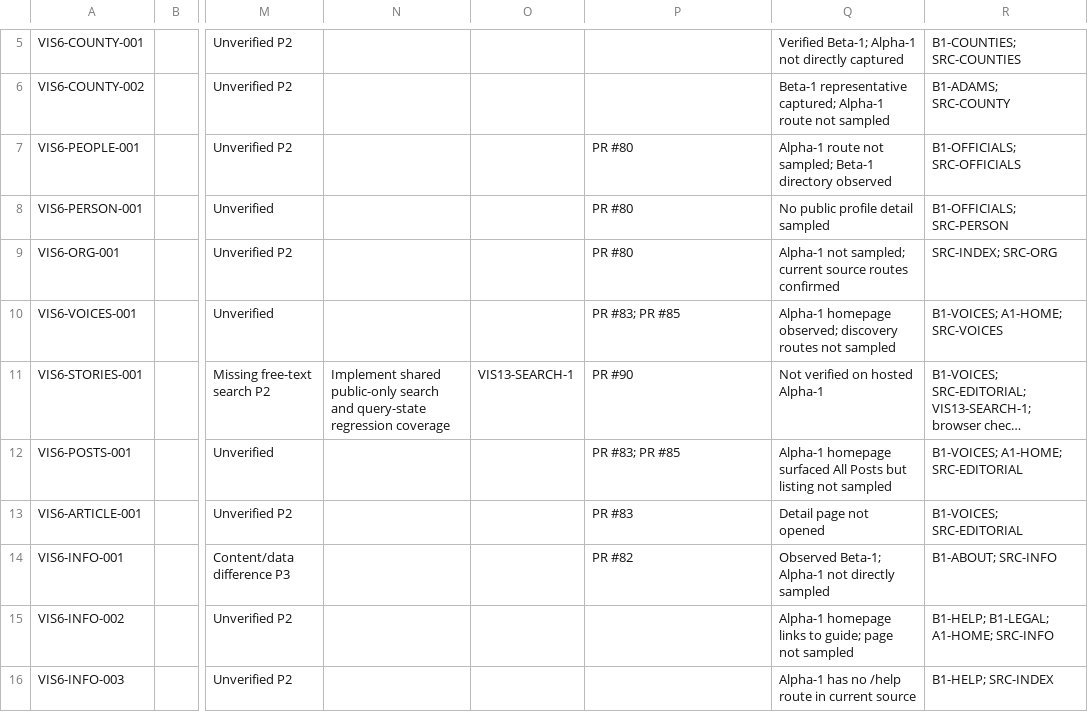
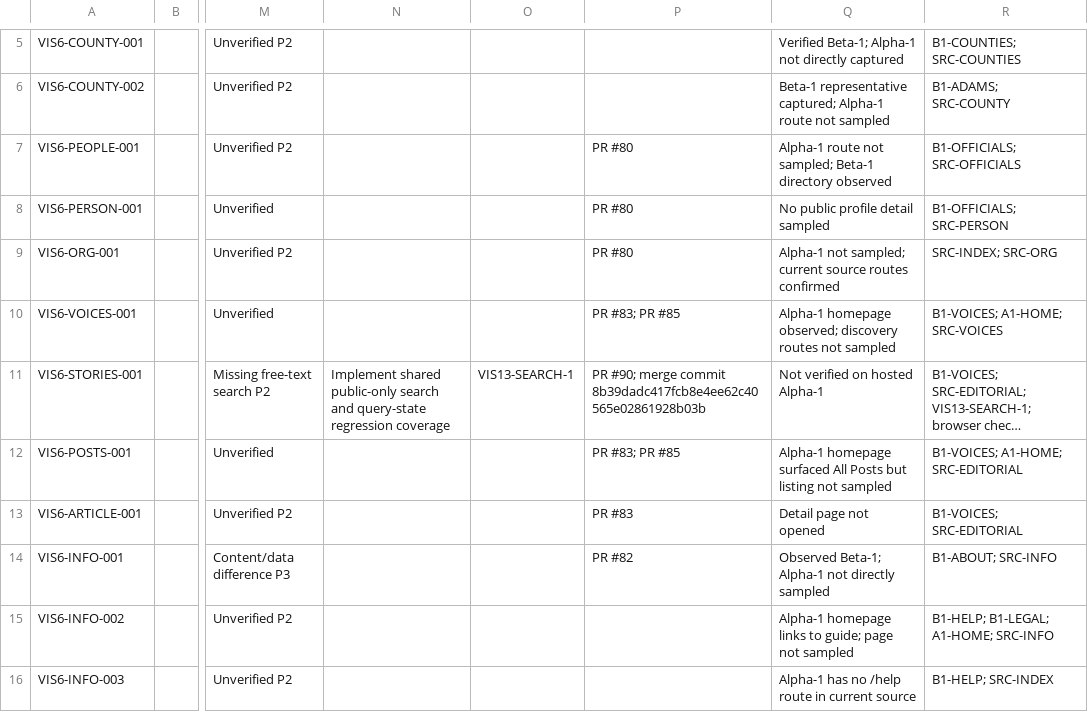
Before and after one commit to w4tchdogs/colorado-watchdog-beta2, a CSV file: docs/coordination/visual-audit/coverage-ledger.csv, drawn as a sheet; only a part is shown, gaps mark what is left out; long unchanged cells end in …; the diff names each change by its address in the sheet, - before the commit and + after, or states it on an @@ line.

Commit message:
docs: record VIS13 search merge commit

```diff
--- a/docs/coordination/visual-audit/coverage-ledger.csv
+++ b/docs/coordination/visual-audit/coverage-ledger.csv
-P11: PR #90
+P11: PR #90; merge commit 8b39dadc417fcb8e4ee62c40565e02861928b03b
```
